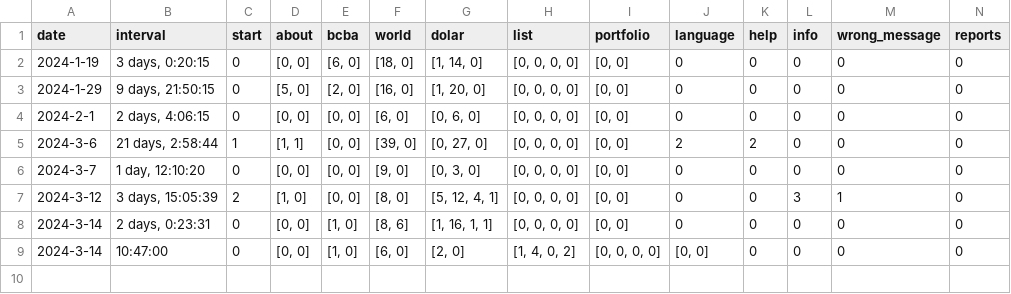
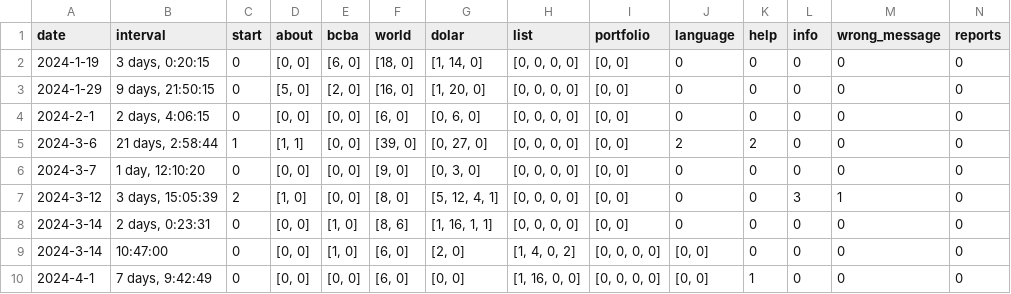
Before and after one commit to rvalla/mercsharveybot, a CSV file: usage.csv, drawn as a sheet; only a part is shown; rows hold the shown columns only; the diff names each change by its address in the sheet, - before the commit and + after, or states it on an @@ line.

```diff
--- a/usage.csv
+++ b/usage.csv
+row 10: 2024-4-1 | 7 days, 9:42:49 | 0 | [0, 0] | [0, 0] | [6, 0] | [0, 0] | [1, 16, 0, 0] | [0, 0, 0, 0] | [0, 0] | 1 | 0 | 0 | 0
```
Also changed, not shown: 9 other files.
